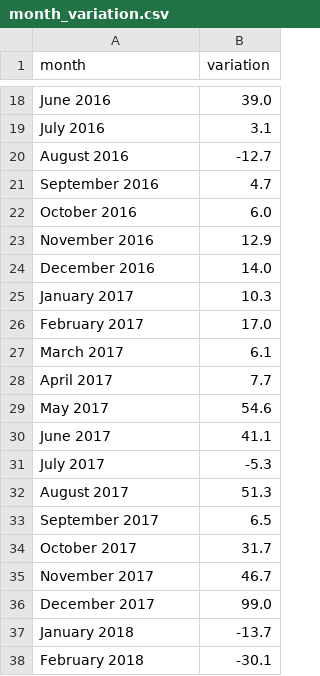
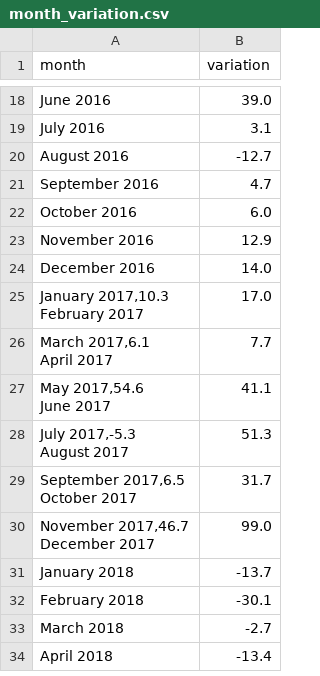
Before and after one commit to cheredia19/bitcoin-coingecko, a CSV file: month_variation.csv, drawn as a sheet; only a part is shown, gaps mark what is left out; the shorter side is filled out with more unchanged rows; removed rows and columns are numbered as before the commit, all else as after; ↵ is a line break in a cell; the diff names each change by its address in the sheet, - before the commit and + after, or states it on an @@ line.

Commit message:
Update month_variation.csv

```diff
--- a/month_variation.csv
+++ b/month_variation.csv
-row 25: January 2017 | 10.3
-A25 (month): February 2017
+A25 (month): January 2017,10.3 ↵ February 2017
-row 27: March 2017 | 6.1
-A26 (month): April 2017
+A26 (month): March 2017,6.1 ↵ April 2017
-row 29: May 2017 | 54.6
-A27 (month): June 2017
+A27 (month): May 2017,54.6 ↵ June 2017
-row 31: July 2017 | -5.3
-A28 (month): August 2017
+A28 (month): July 2017,-5.3 ↵ August 2017
-row 33: September 2017 | 6.5
-A29 (month): October 2017
+A29 (month): September 2017,6.5 ↵ October 2017
-row 35: November 2017 | 46.7
-A30 (month): December 2017
+A30 (month): November 2017,46.7 ↵ December 2017
```
